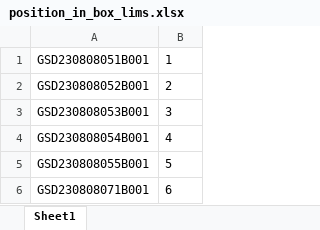
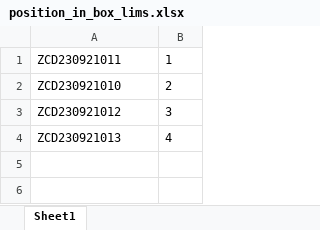
Before and after one commit to ZhouGZ666888/AutoTestScriptForDFLIMS, an Excel workbook: data/import_excel/position_in_box_lims.xlsx, sheet Sheet1, drawn as a sheet; values as stored, in another font and other column widths than the file's, no borders; the diff names each change by its address in the sheet, - before the commit and + after, or states it on an @@ line.

```diff
--- a/data/import_excel/position_in_box_lims.xlsx (sheet Sheet1)
+++ b/data/import_excel/position_in_box_lims.xlsx (sheet Sheet1)
-A1: GSD230808051B001
+A1: ZCD230921011
-A2: GSD230808052B001
+A2: ZCD230921010
-A3: GSD230808053B001
+A3: ZCD230921012
-A4: GSD230808054B001
+A4: ZCD230921013
-row 5: GSD230808055B001 | 5
-row 6: GSD230808071B001 | 6
```
Also changed, not shown: data/excel_doc/sj_id_lims.xlsx, data/excel_doc/wkfj_id_lims.xlsx, 35 other files.
